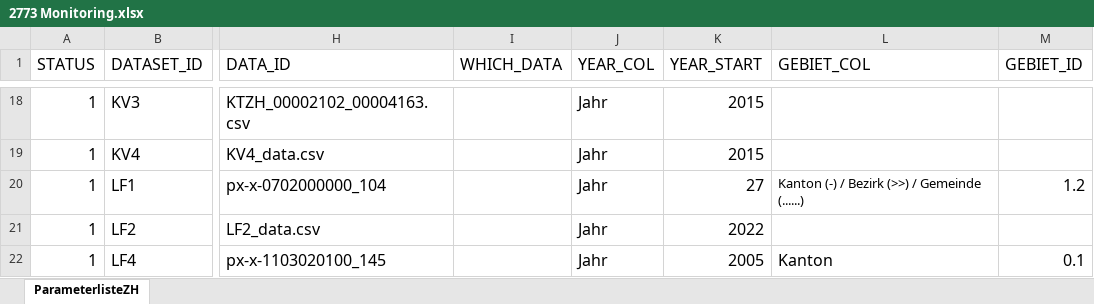
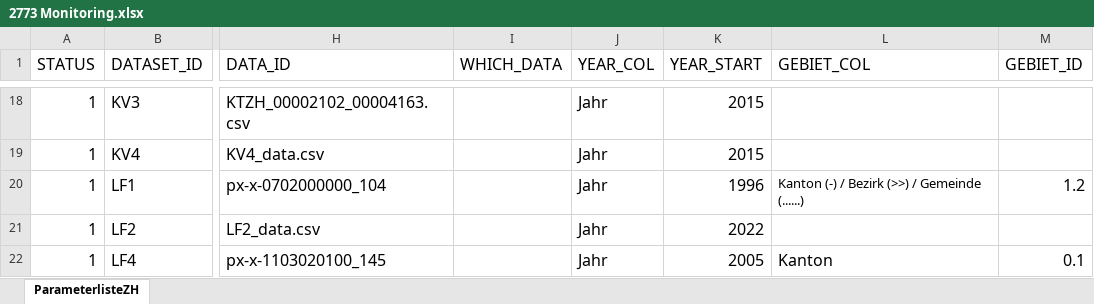
Before and after one commit to statistikZH/decarb_monitoring, an Excel workbook: 2773 Monitoring.xlsx, sheet ParameterlisteZH, drawn as a sheet; only a part is shown, gaps mark what is left out; values as stored, in another font and other column widths than the file's, no borders; the diff names each change by its address in the sheet, - before the commit and + after, or states it on an @@ line.

Commit message:
fix: new Excel list with year_start logic implemented

```diff
--- a/2773 Monitoring.xlsx (sheet ParameterlisteZH)
+++ b/2773 Monitoring.xlsx (sheet ParameterlisteZH)
-K20 (YEAR_START): 27
+K20 (YEAR_START): 1996
```
